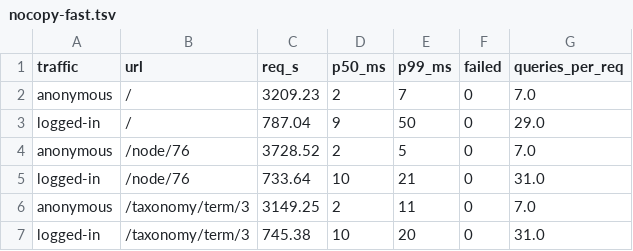
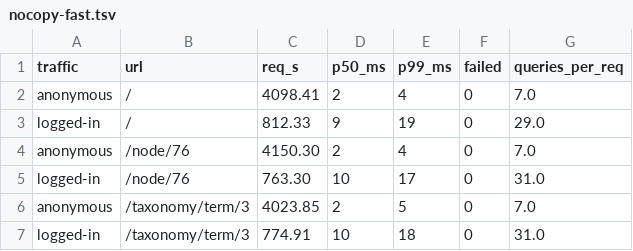
Before and after one commit to chrfritsch/nocopy, a TSV file: bench/results-drupal/run1/nocopy-fast.tsv, drawn as a sheet.

```diff
--- a/bench/results-drupal/run1/nocopy-fast.tsv
+++ b/bench/results-drupal/run1/nocopy-fast.tsv
@@ -1,7 +1,7 @@
 traffic	url	req_s	p50_ms	p99_ms	failed	queries_per_req
-anonymous	/	3209.23	2	7	0	7.0
-logged-in	/	787.04	9	50	0	29.0
-anonymous	/node/76	3728.52	2	5	0	7.0
-logged-in	/node/76	733.64	10	21	0	31.0
-anonymous	/taxonomy/term/3	3149.25	2	11	0	7.0
-logged-in	/taxonomy/term/3	745.38	10	20	0	31.0
+anonymous	/	4098.41	2	4	0	7.0
+logged-in	/	812.33	9	19	0	29.0
+anonymous	/node/76	4150.30	2	4	0	7.0
+logged-in	/node/76	763.30	10	17	0	31.0
+anonymous	/taxonomy/term/3	4023.85	2	5	0	7.0
+logged-in	/taxonomy/term/3	774.91	10	18	0	31.0
```
Also changed, not shown: bench/results-drupal/run1/editor.tsv, bench/results-drupal/run1/nocopy-all.tsv, 28 other files.
